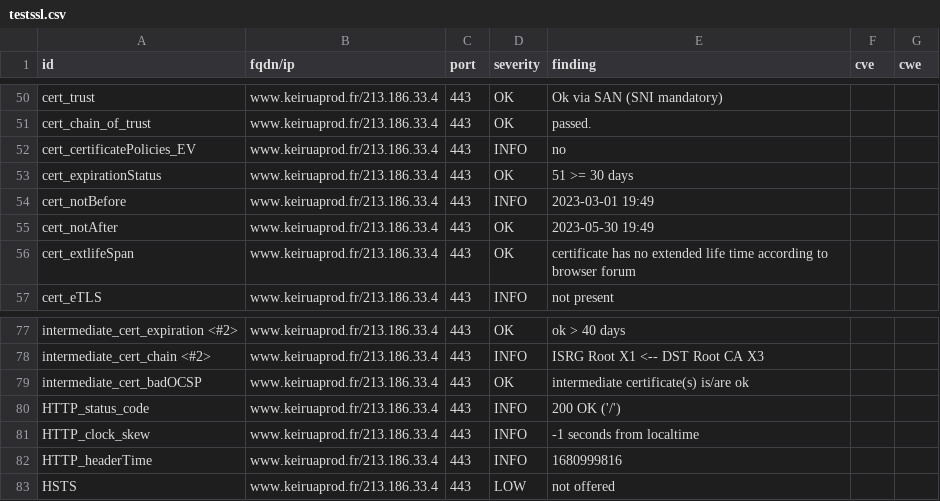
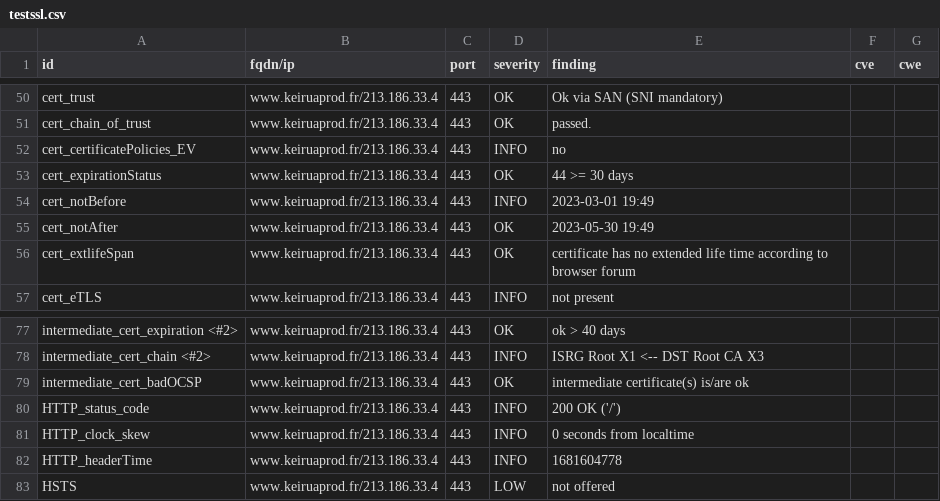
Before and after one commit to Keirua/dashlord-keiruaprod, a CSV file: results/aHR0cHM6Ly93d3cua2VpcnVhcHJvZC5mci9ibG9n/testssl.csv, drawn as a sheet; only a part is shown, gaps mark what is left out.

```diff
--- a/results/aHR0cHM6Ly93d3cua2VpcnVhcHJvZC5mci9ibG9n/testssl.csv
+++ b/results/aHR0cHM6Ly93d3cua2VpcnVhcHJvZC5mci9ibG9n/testssl.csv
@@ -52,3 +52,3 @@
 "cert_certificatePolicies_EV","www.keiruaprod.fr/213.186.33.4","443","INFO","no","",""
-"cert_expirationStatus","www.keiruaprod.fr/213.186.33.4","443","OK","51 >= 30 days","",""
+"cert_expirationStatus","www.keiruaprod.fr/213.186.33.4","443","OK","44 >= 30 days","",""
 "cert_notBefore","www.keiruaprod.fr/213.186.33.4","443","INFO","2023-03-01 19:49","",""
@@ -80,4 +80,4 @@
 "HTTP_status_code","www.keiruaprod.fr/213.186.33.4","443","INFO","200 OK ('/')","",""
-"HTTP_clock_skew","www.keiruaprod.fr/213.186.33.4","443","INFO","-1 seconds from localtime","",""
-"HTTP_headerTime","www.keiruaprod.fr/213.186.33.4","443","INFO","1680999816","",""
+"HTTP_clock_skew","www.keiruaprod.fr/213.186.33.4","443","INFO","0 seconds from localtime","",""
+"HTTP_headerTime","www.keiruaprod.fr/213.186.33.4","443","INFO","1681604778","",""
 "HSTS","www.keiruaprod.fr/213.186.33.4","443","LOW","not offered","",""
```
Also changed, not shown: 13 other files.
